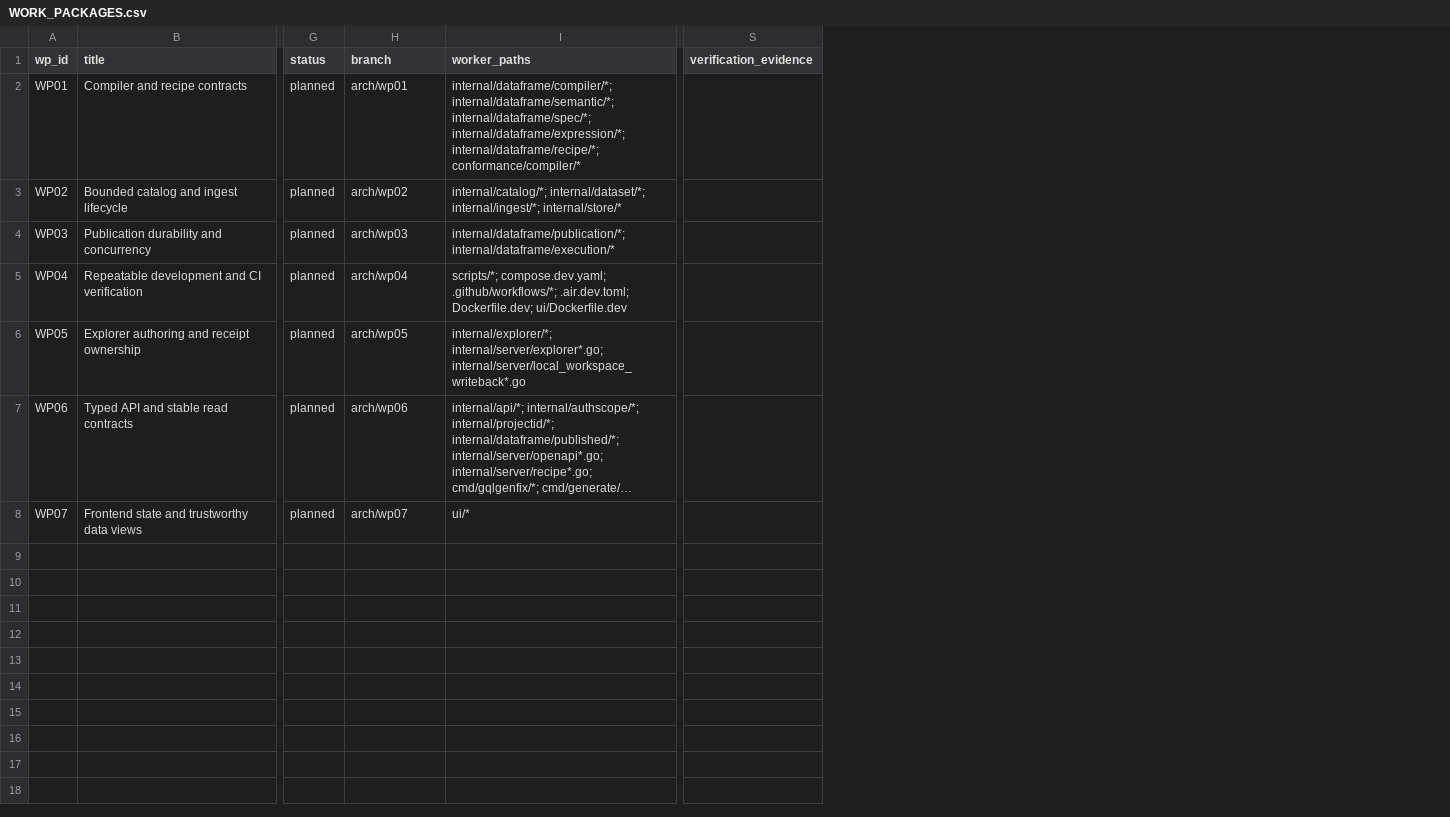
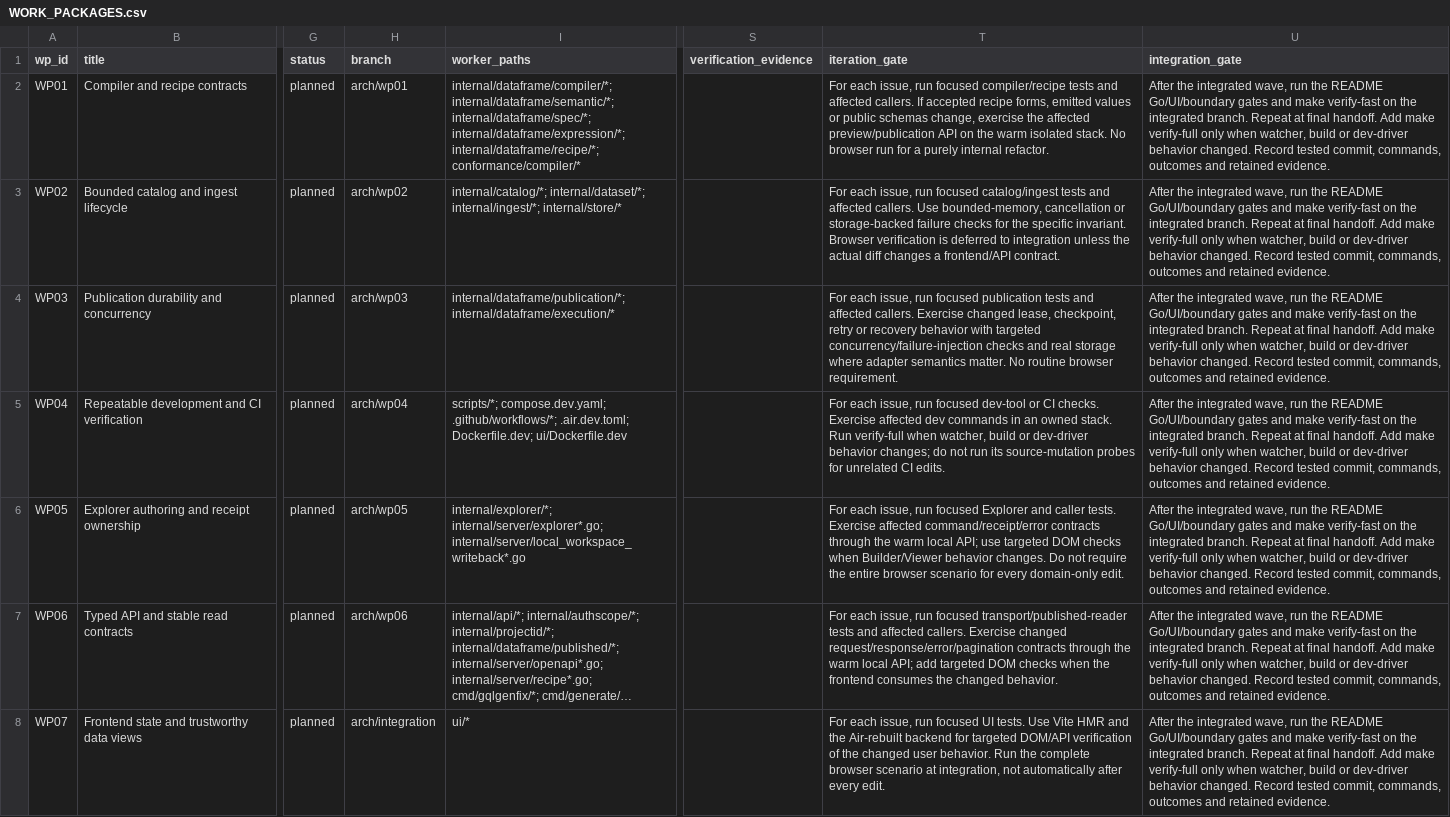
Before and after one commit to calypr/loom, a CSV file: docs/architecture/WORK_PACKAGES.csv, drawn as a sheet; only a part is shown, gaps mark what is left out; long unchanged cells end in …; the diff names each change by its address in the sheet, - before the commit and + after, or states it on an @@ line.

Commit message:
docs: clarify risk-based architecture verification

```diff
--- a/docs/architecture/WORK_PACKAGES.csv
+++ b/docs/architecture/WORK_PACKAGES.csv
+column T (iteration_gate), rows 2-8: For each issue, run focused compiler/recipe tests and affected callers. If accepted recipe forms, emitted values or public schemas change, exercise the affected preview/publication API on the warm isolated stack. No browser run for a purely internal refactor. | For each issue, run focused catalog/ingest tests and affected callers. Use bounded-memory, cancellation or storage-backed failure checks for the specific invariant. Browser verification is deferred to integration unless the actual diff changes a frontend/API contract. | For each issue, run focused publication tests and affected callers. Exercise changed lease, checkpoint, retry or recovery behavior with targeted concurrency/failure-injection checks and real storage where adapter semantics matter. No routine browser requirement. | For each issue, run focused dev-tool or CI checks. Exercise affected dev commands in an owned stack. Run verify-full when watcher, build or dev-driver behavior changes; do not run its source-mutation probes for unrelated CI edits. | For each issue, run focused Explorer and caller tests. Exercise affected command/receipt/error contracts through the warm local API; use targeted DOM checks when Builder/Viewer behavior changes. Do not require the entire browser scenario for every domain-only edit. | For each issue, run focused transport/published-reader tests and affected callers. Exercise changed request/response/error/pagination contracts through the warm local API; add targeted DOM checks when the frontend consumes the changed behavior. | For each issue, run focused UI tests. Use Vite HMR and the Air-rebuilt backend for targeted DOM/API verification of the changed user behavior. Run the complete browser scenario at integration, not automatically after every edit.
+column U (integration_gate), rows 2-8: all After the integrated wave, run the README Go/UI/boundary gates and make verify-fast on the integrated branch. Repeat at final handoff. Add make verify-full only when watcher, build or dev-driver behavior changed. Record tested commit, commands, outcomes and retained evidence.
-H8 (branch): arch/wp07
+H8 (branch): arch/integration
```
Also changed, not shown: docs/architecture/decisions.tsv, 3 other files.
